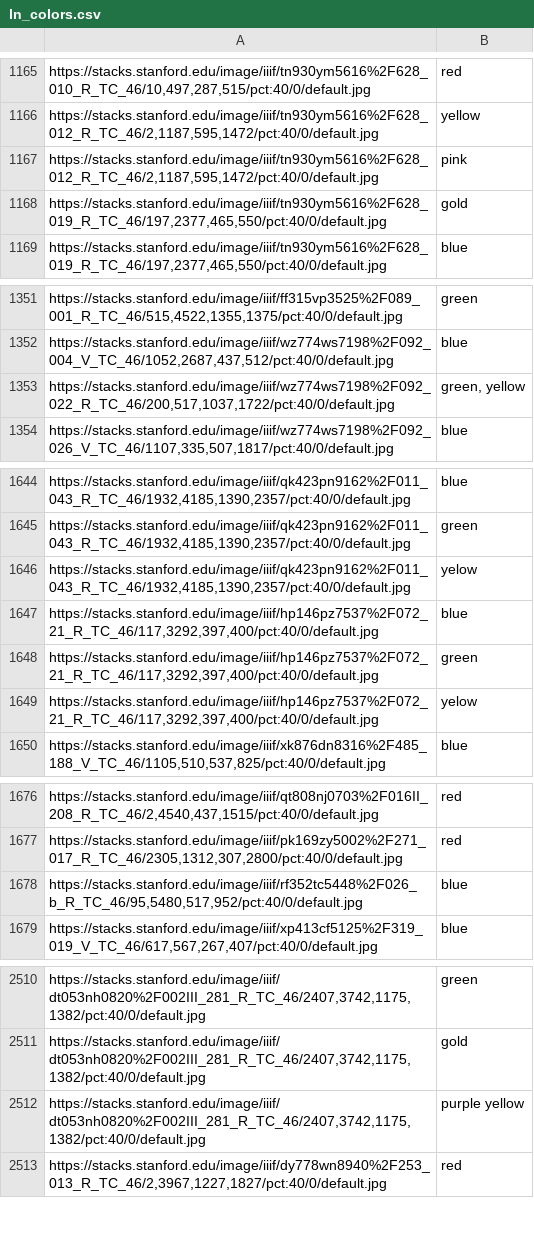
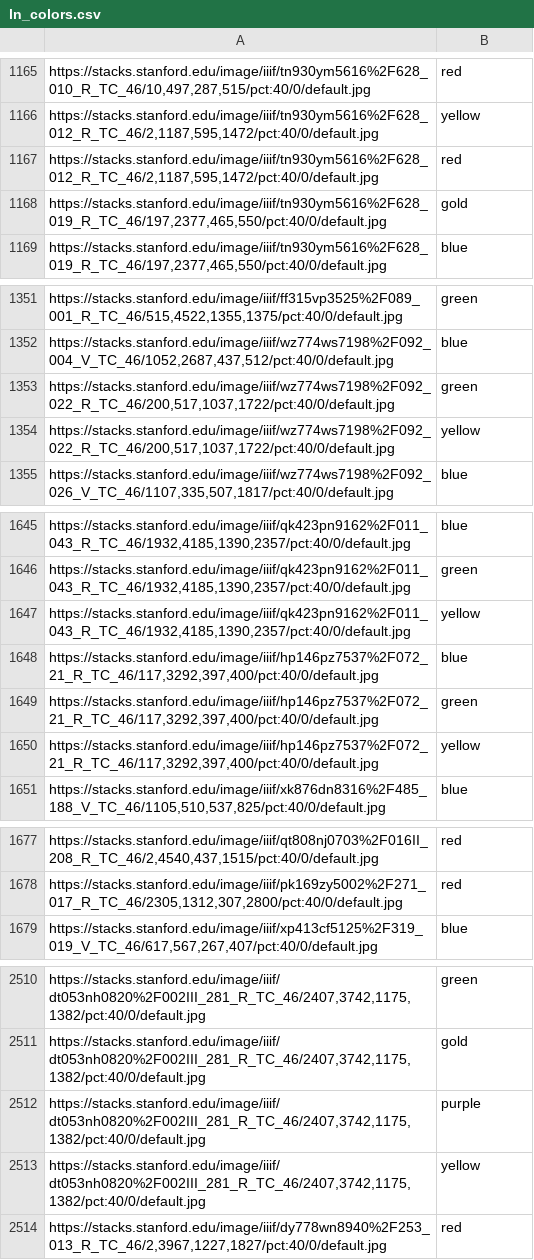
Before and after one commit to lizfischer/global-currents, a CSV file: db/dbimport/final-data/ln_colors.csv, drawn as a sheet; only a part is shown, gaps mark what is left out; the diff covers the shown part only.

```diff
--- a/db/dbimport/final-data/ln_colors.csv
+++ b/db/dbimport/final-data/ln_colors.csv
@@ -1166,3 +1166,3 @@
 "https://stacks.stanford.edu/image/iiif/tn930ym5616%2F628_012_R_TC_46/2,1187,595,1472/pct:40/0/default.jpg","yellow"
-"https://stacks.stanford.edu/image/iiif/tn930ym5616%2F628_012_R_TC_46/2,1187,595,1472/pct:40/0/default.jpg","pink"
+"https://stacks.stanford.edu/image/iiif/tn930ym5616%2F628_012_R_TC_46/2,1187,595,1472/pct:40/0/default.jpg","red"
 "https://stacks.stanford.edu/image/iiif/tn930ym5616%2F628_019_R_TC_46/197,2377,465,550/pct:40/0/default.jpg","gold"
@@ -1352,3 +1352,4 @@
 "https://stacks.stanford.edu/image/iiif/wz774ws7198%2F092_004_V_TC_46/1052,2687,437,512/pct:40/0/default.jpg","blue"
-"https://stacks.stanford.edu/image/iiif/wz774ws7198%2F092_022_R_TC_46/200,517,1037,1722/pct:40/0/default.jpg","green, yellow"
+"https://stacks.stanford.edu/image/iiif/wz774ws7198%2F092_022_R_TC_46/200,517,1037,1722/pct:40/0/default.jpg","green"
+"https://stacks.stanford.edu/image/iiif/wz774ws7198%2F092_022_R_TC_46/200,517,1037,1722/pct:40/0/default.jpg","yellow"
 "https://stacks.stanford.edu/image/iiif/wz774ws7198%2F092_026_V_TC_46/1107,335,507,1817/pct:40/0/default.jpg","blue"
@@ -1645,6 +1646,6 @@
 "https://stacks.stanford.edu/image/iiif/qk423pn9162%2F011_043_R_TC_46/1932,4185,1390,2357/pct:40/0/default.jpg","green"
-"https://stacks.stanford.edu/image/iiif/qk423pn9162%2F011_043_R_TC_46/1932,4185,1390,2357/pct:40/0/default.jpg","yelow"
+"https://stacks.stanford.edu/image/iiif/qk423pn9162%2F011_043_R_TC_46/1932,4185,1390,2357/pct:40/0/default.jpg","yellow"
 "https://stacks.stanford.edu/image/iiif/hp146pz7537%2F072_21_R_TC_46/117,3292,397,400/pct:40/0/default.jpg","blue"
 "https://stacks.stanford.edu/image/iiif/hp146pz7537%2F072_21_R_TC_46/117,3292,397,400/pct:40/0/default.jpg","green"
-"https://stacks.stanford.edu/image/iiif/hp146pz7537%2F072_21_R_TC_46/117,3292,397,400/pct:40/0/default.jpg","yelow"
+"https://stacks.stanford.edu/image/iiif/hp146pz7537%2F072_21_R_TC_46/117,3292,397,400/pct:40/0/default.jpg","yellow"
 "https://stacks.stanford.edu/image/iiif/xk876dn8316%2F485_188_V_TC_46/1105,510,537,825/pct:40/0/default.jpg","blue"
@@ -1677,3 +1678,2 @@
 "https://stacks.stanford.edu/image/iiif/pk169zy5002%2F271_017_R_TC_46/2305,1312,307,2800/pct:40/0/default.jpg","red"
-"https://stacks.stanford.edu/image/iiif/rf352tc5448%2F026_b_R_TC_46/95,5480,517,952/pct:40/0/default.jpg","blue"
 "https://stacks.stanford.edu/image/iiif/xp413cf5125%2F319_019_V_TC_46/617,567,267,407/pct:40/0/default.jpg","blue"
@@ -2511,3 +2511,4 @@
 "https://stacks.stanford.edu/image/iiif/dt053nh0820%2F002III_281_R_TC_46/2407,3742,1175,1382/pct:40/0/default.jpg","gold"
-"https://stacks.stanford.edu/image/iiif/dt053nh0820%2F002III_281_R_TC_46/2407,3742,1175,1382/pct:40/0/default.jpg","purple yellow"
+"https://stacks.stanford.edu/image/iiif/dt053nh0820%2F002III_281_R_TC_46/2407,3742,1175,1382/pct:40/0/default.jpg","purple"
+"https://stacks.stanford.edu/image/iiif/dt053nh0820%2F002III_281_R_TC_46/2407,3742,1175,1382/pct:40/0/default.jpg","yellow"
 "https://stacks.stanford.edu/image/iiif/dy778wn8940%2F253_013_R_TC_46/2,3967,1227,1827/pct:40/0/default.jpg","red"
```
Also changed, not shown: 4 edited cells elsewhere in this file, db/dbimport/final-data/ln.csv, 49 other files.
